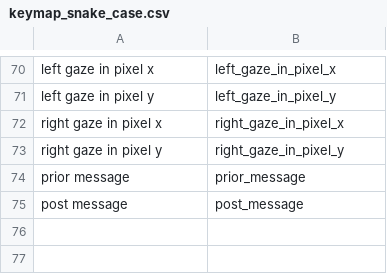
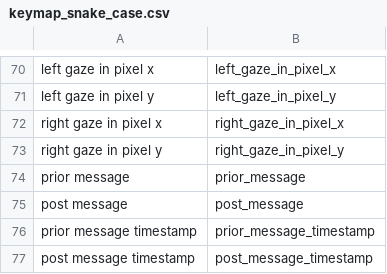
Before and after one commit to qwasium/Titta-mat-parser, a CSV file: readmeDemo/keyMap/keymap_snake_case.csv, drawn as a sheet; only a part is shown, gaps mark what is left out; the diff names each change by its address in the sheet, - before the commit and + after, or states it on an @@ line.

Commit message:
fixed keymap

```diff
--- a/readmeDemo/keyMap/keymap_snake_case.csv
+++ b/readmeDemo/keyMap/keymap_snake_case.csv
+row 76: prior message timestamp | prior_message_timestamp
+row 77: post message timestamp | post_message_timestamp
```
Also changed, not shown: readmeDemo/keyMap/keymapCamelCase.csv.
